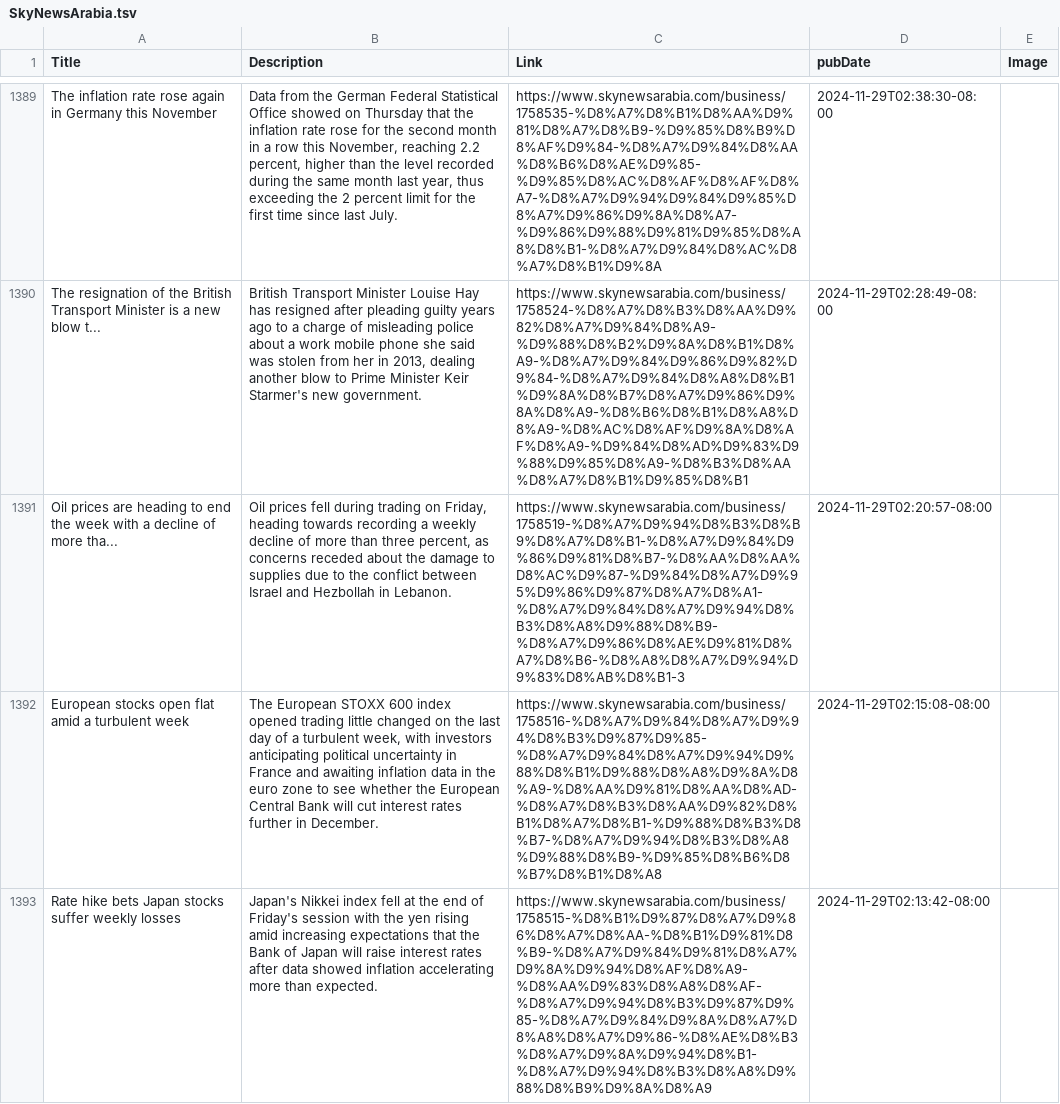
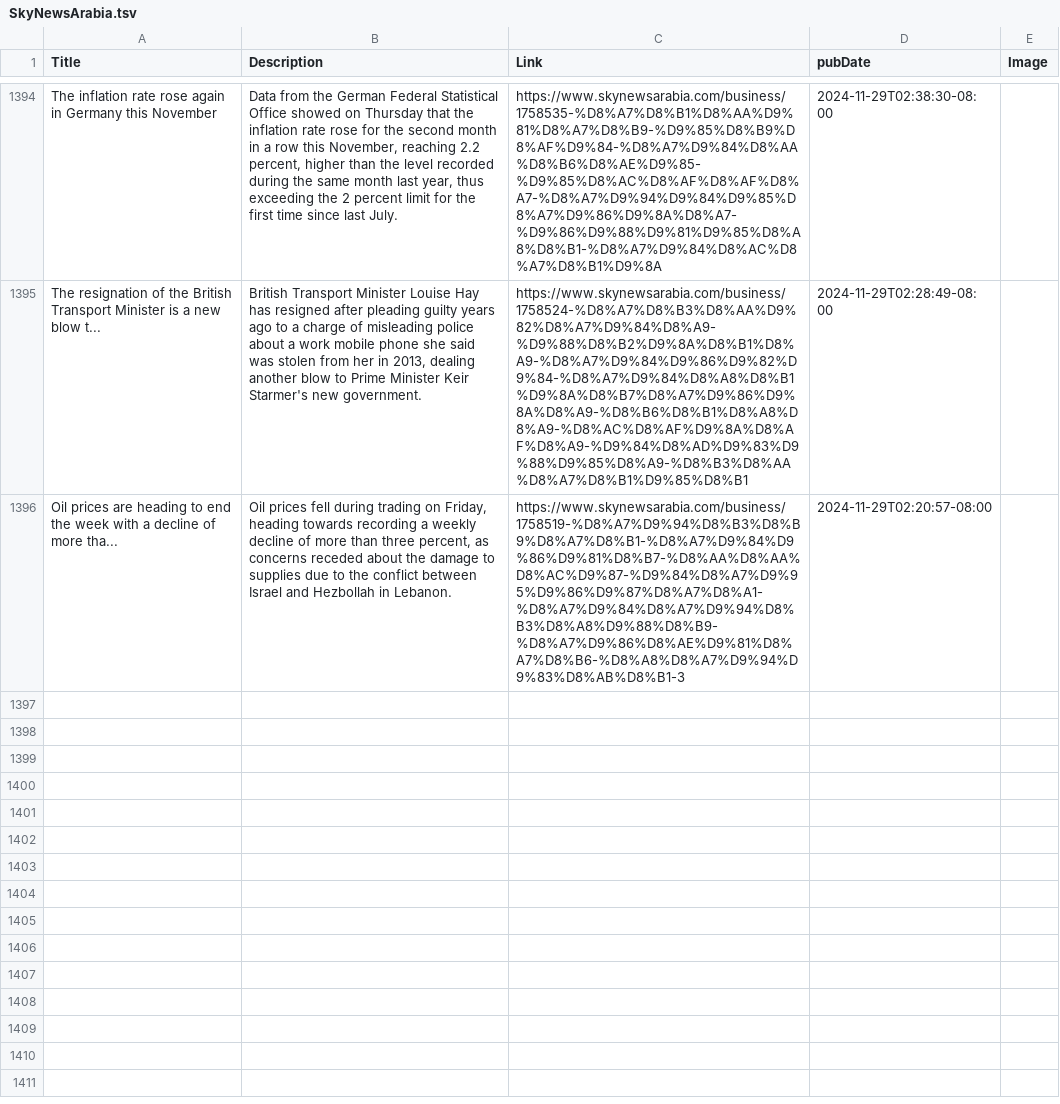
Before and after one commit to NewsCorpGSOC/newscorpgsoc.github.io, a TSV file: GoogleSheets/SkyNewsArabia.tsv, drawn as a sheet; only a part is shown, gaps mark what is left out; removed rows and columns are numbered as before the commit, all else as after; the diff covers the shown part only; the diff names each change by its address in the sheet, - before the commit and + after, or states it on an @@ line.

Commit message:
Routine update of SkyNewsArabia TSV file

```diff
--- a/GoogleSheets/SkyNewsArabia.tsv
+++ b/GoogleSheets/SkyNewsArabia.tsv
-row 1392: European stocks open flat amid a turbulent week | The European STOXX 600 index opened trading little changed on the last day of a turbulent week, with investors anticipating political uncertainty in France and awaiting inflation data in the euro zone to see whether the European Central Bank will cut interest rates further in December. | https://www.skynewsarabia.com/business/1758516-%D8%A7%D9%84%D8%A7%D9%94%D8%B3%D9%87%D9%85-%D8%A7%D9%84%D8%A7%D9%94%D9%88%D8%B1%D9%88%D8%A8%D9%8A%D8%A9-%D8%AA%D9%81%D8%AA%D8%AD-%D8%A7%D8%B3%D8%AA%D9%82%D8%B1%D8%A7%D8%B1-%D9%88%D8%B3%D8%B7-%D8%A7%D9%94%D8%B3%D8%A8%D9%88%D8%B9-%D9%85%D8%B6%D8%B7%D8%B1%D8%A8 | 2024-11-29T02:15:08-08:00
-row 1393: Rate hike bets Japan stocks suffer weekly losses | Japan's Nikkei index fell at the end of Friday's session with the yen rising amid increasing expectations that the Bank of Japan will raise interest rates after data showed inflation accelerating more than expected. | https://www.skynewsarabia.com/business/1758515-%D8%B1%D9%87%D8%A7%D9%86%D8%A7%D8%AA-%D8%B1%D9%81%D8%B9-%D8%A7%D9%84%D9%81%D8%A7%D9%8A%D9%94%D8%AF%D8%A9-%D8%AA%D9%83%D8%A8%D8%AF-%D8%A7%D9%94%D8%B3%D9%87%D9%85-%D8%A7%D9%84%D9%8A%D8%A7%D8%A8%D8%A7%D9%86-%D8%AE%D8%B3%D8%A7%D9%8A%D9%94%D8%B1-%D8%A7%D9%94%D8%B3%D8%A8%D9%88%D8%B9%D9%8A%D8%A9 | 2024-11-29T02:13:42-08:00
```
Also changed, not shown: 5 added rows and 6 removed rows elsewhere in this file.
